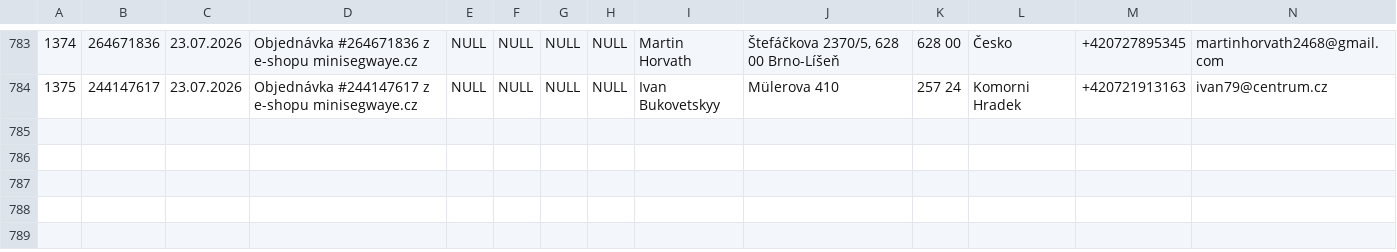
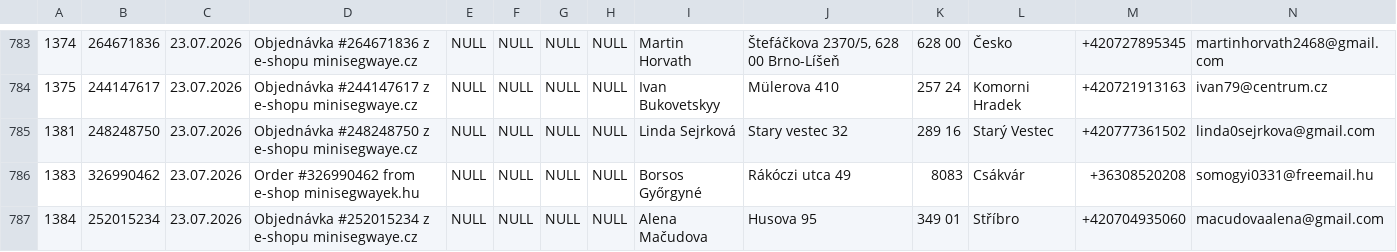
Before and after one commit to siso9993/orders-api, a CSV file: api/pohoda_orders.csv, drawn as a sheet; only a part is shown, gaps mark what is left out; rows hold the shown columns only; the diff names each change by its address in the sheet, - before the commit and + after, or states it on an @@ line.

```diff
--- a/api/pohoda_orders.csv
+++ b/api/pohoda_orders.csv
+row 785: 1381 | 248248750 | 23.07.2026 | Objednávka #248248750 z e-shopu minisegwaye.cz | NULL | NULL | NULL | NULL | Linda Sejrková | Stary vestec 32 | 289 16 | Starý Vestec | +420777361502 | linda0sejrkova@gmail.com
+row 786: 1383 | 326990462 | 23.07.2026 | Order #326990462 from e-shop minisegwayek.hu | NULL | NULL | NULL | NULL | Borsos Győrgyné | Rákóczi utca 49 | 8083 | Csákvár | +36308520208 | somogyi0331@freemail.hu
+row 787: 1384 | 252015234 | 23.07.2026 | Objednávka #252015234 z e-shopu minisegwaye.cz | NULL | NULL | NULL | NULL | Alena Mačudova | Husova 95 | 349 01 | Stříbro | +420704935060 | macudovaalena@gmail.com
```
